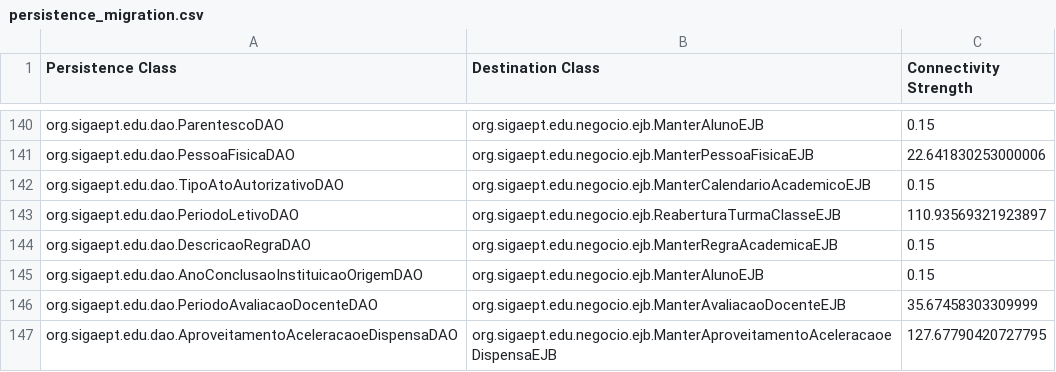
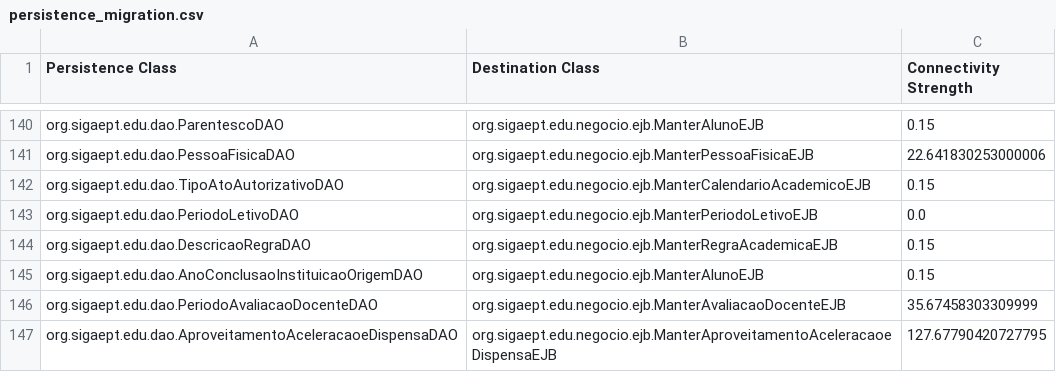
Before and after one commit to aborgesrodrigues/hierarchical-clustering, a CSV file: resources/persistence_migration.csv, drawn as a sheet; only a part is shown, gaps mark what is left out.

```diff
--- a/resources/persistence_migration.csv
+++ b/resources/persistence_migration.csv
@@ -142,3 +142,3 @@ org.sigaept.edu.dao.PessoaFisicaDAO;org.sigaept.edu.negocio.ejb.ManterPessoaFisi
 org.sigaept.edu.dao.TipoAtoAutorizativoDAO;org.sigaept.edu.negocio.ejb.ManterCalendarioAcademicoEJB;0.15
-org.sigaept.edu.dao.PeriodoLetivoDAO;org.sigaept.edu.negocio.ejb.ReaberturaTurmaClasseEJB;110.93569321923897
+org.sigaept.edu.dao.PeriodoLetivoDAO;org.sigaept.edu.negocio.ejb.ManterPeriodoLetivoEJB;0.0
 org.sigaept.edu.dao.DescricaoRegraDAO;org.sigaept.edu.negocio.ejb.ManterRegraAcademicaEJB;0.15
```
Also changed, not shown: bin/connection_strength.csv, resources/connection_strength.csv, 2 other files.
